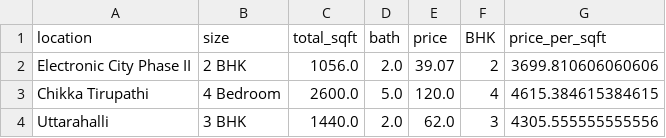
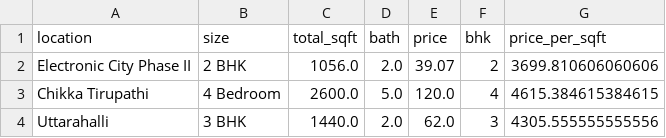
Before and after one commit to vrujal/real-estate-price-predictor, a CSV file: jupyternotebook/bhp.csv, drawn as a sheet; only a part is shown.

```diff
--- a/jupyternotebook/bhp.csv
+++ b/jupyternotebook/bhp.csv
@@ -1,2 +1,2 @@
-location,size,total_sqft,bath,price,BHK,price_per_sqft
+location,size,total_sqft,bath,price,bhk,price_per_sqft
 Electronic City Phase II,2 BHK,1056.0,2.0,39.07,2,3699.810606060606
```
Also changed, not shown: 3 other files.
